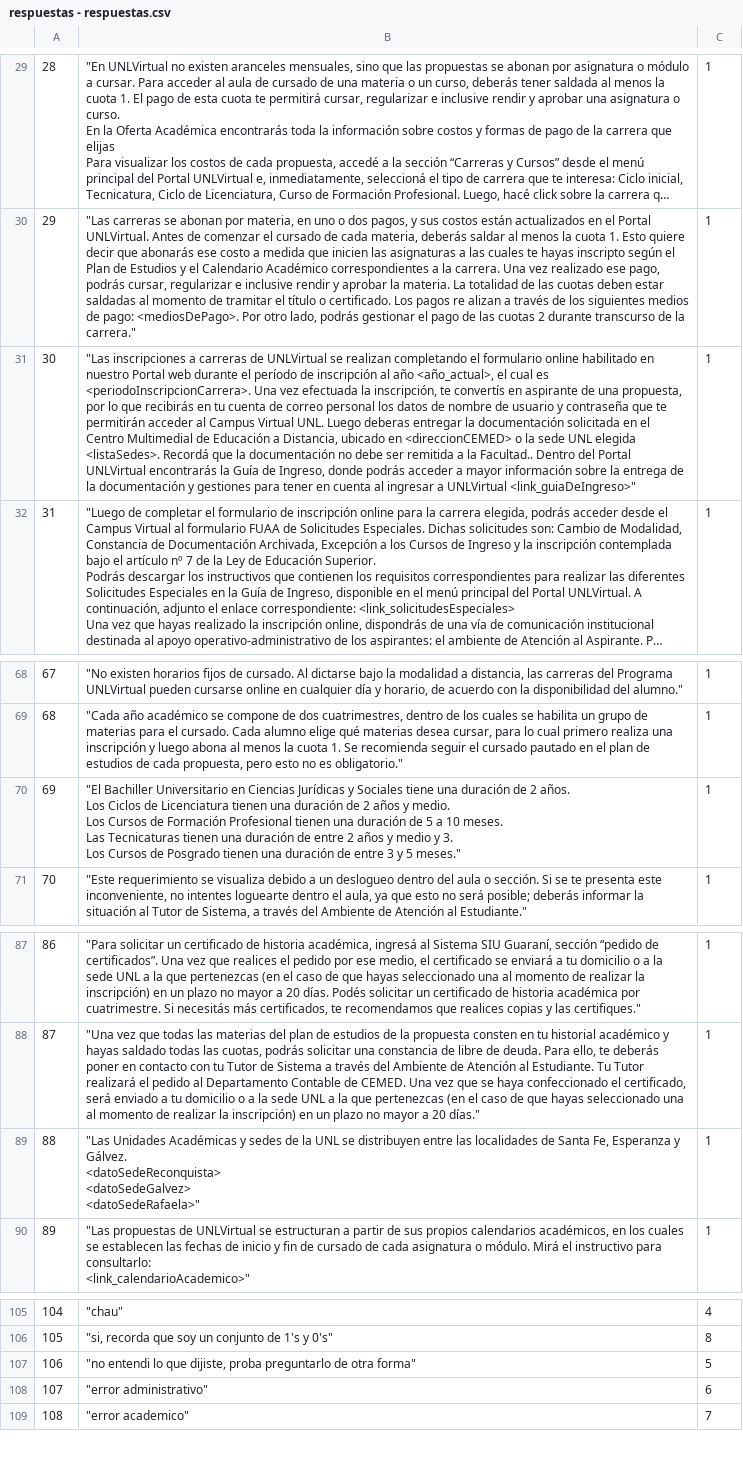
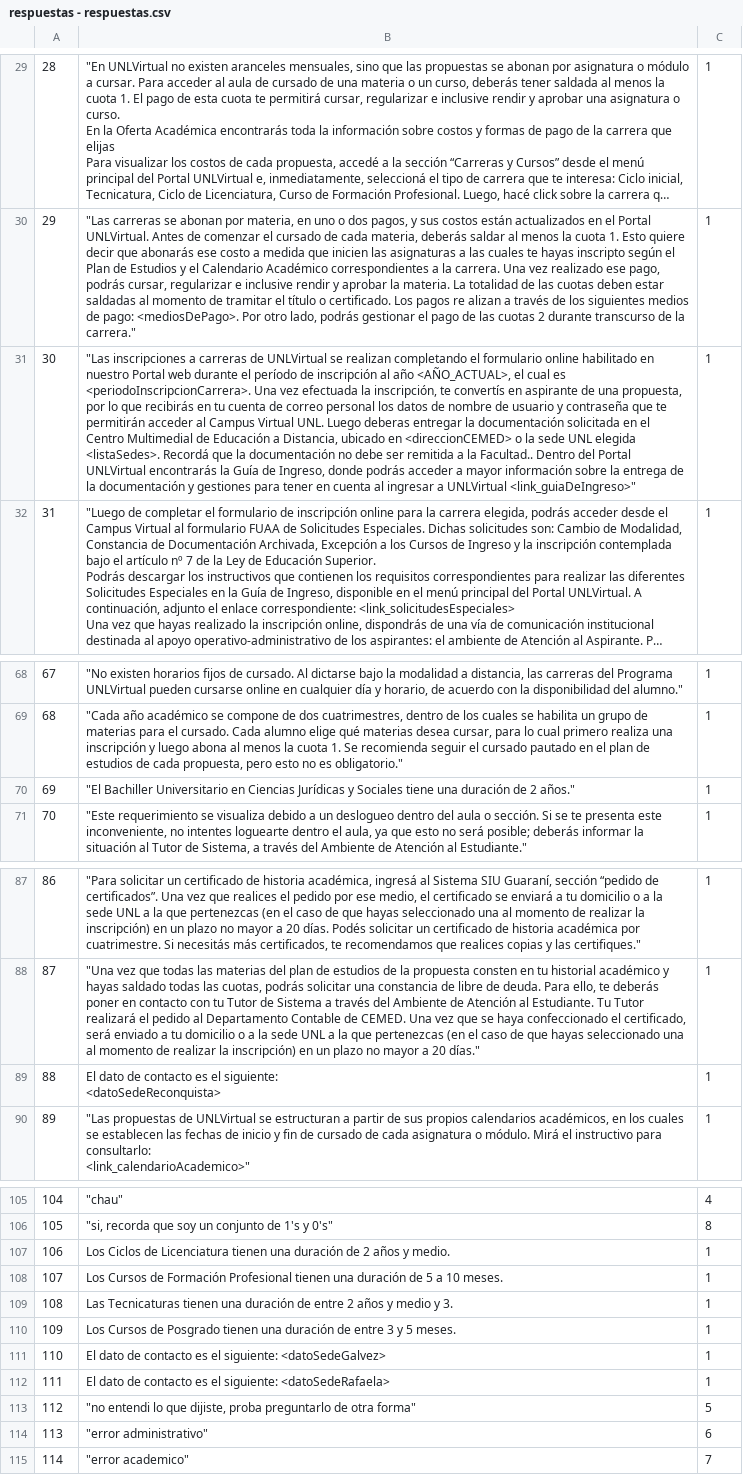
Before and after one commit to lucianozablocki/chatbot, a CSV file: respuestas - respuestas.csv, drawn as a sheet; only a part is shown, gaps mark what is left out; long unchanged cells end in …; addresses are those after the commit; ↵ is a line break in a cell; the diff names each change by its address in the sheet, - before the commit and + after, or states it on an @@ line.

```diff
--- a/respuestas - respuestas.csv
+++ b/respuestas - respuestas.csv
-B31: …al año <año_actual>, el cual…
+B31: …al año <AÑO_ACTUAL>, el cual…
-B70: …de 2 años. ↵ Los Ciclos de Licenciatura tienen una duración de 2 años y medio. ↵ Los Cursos de Formación Profesional tienen una duración de 5 a 10 meses. ↵ Las Tecnicaturas tienen una duración de entre 2 años y medio y 3. ↵ Los Cursos de Posgrado tienen una duración de entre 3 y 5 meses."
+B70: …de 2 años."
-B89: "Las Unidades Académicas y sedes de la UNL se distribuyen entre las localidades de Santa Fe, Esperanza y Gálvez. ↵ <datoSedeReconquista> ↵ <datoSedeGalvez> ↵ <datoSedeRafaela>"
+B89: El dato de contacto es el siguiente: ↵ <datoSedeReconquista>
+row 107: 106 | Los Ciclos de Licenciatura tienen una duración de 2 años y medio. | 1
+row 108: 107 | Los Cursos de Formación Profesional tienen una duración de 5 a 10 meses. | 1
+row 109: 108 | Las Tecnicaturas tienen una duración de entre 2 años y medio y 3. | 1
+row 110: 109 | Los Cursos de Posgrado tienen una duración de entre 3 y 5 meses. | 1
+row 111: 110 | El dato de contacto es el siguiente: <datoSedeGalvez> | 1
+row 112: 111 | El dato de contacto es el siguiente: <datoSedeRafaela> | 1
@@ column A renumbered from row 113 down @@
```
Also changed, not shown: adjMat.csv, 3 other files.
